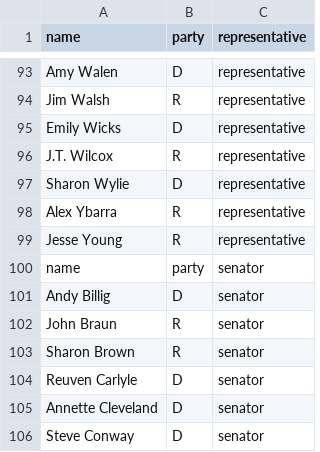
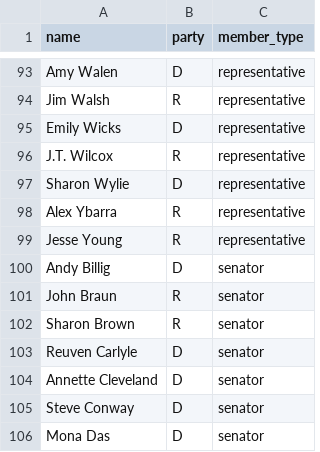
Before and after one commit to ctuguinay/CSE-412-Webscraping, a CSV file: member_CSVs/combined_members.csv, drawn as a sheet; only a part is shown, gaps mark what is left out; the shorter side is filled out with more unchanged rows; the diff names each change by its address in the sheet, - before the commit and + after, or states it on an @@ line.

```diff
--- a/member_CSVs/combined_members.csv
+++ b/member_CSVs/combined_members.csv
-C1: representative
+C1: member_type
-row 100: name | party | senator
```
Also changed, not shown: topic_CSVs/combined_topics.csv, 1 other file.
